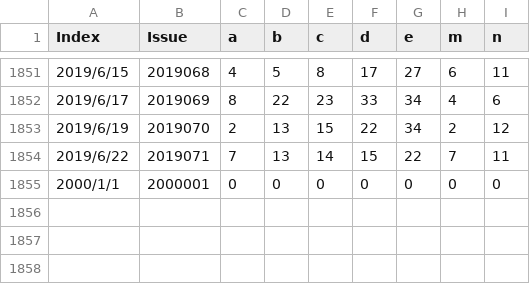
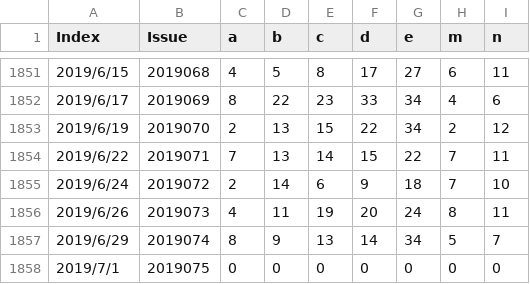
Before and after one commit to BaotingKing/MyHouse, a CSV file: nnProject/garden/seed.csv, drawn as a sheet; only a part is shown, gaps mark what is left out.

```diff
--- a/nnProject/garden/seed.csv
+++ b/nnProject/garden/seed.csv
@@ -1854,2 +1854,5 @@ Index,Issue,a,b,c,d,e,m,n
 2019/6/22,2019071,7,13,14,15,22,7,11
-2000/1/1,2000001,0,0,0,0,0,0,0
+2019/6/24,2019072,2,14,6,9,18,7,10
+2019/6/26,2019073,4,11,19,20,24,8,11
+2019/6/29,2019074,8,9,13,14,34,5,7
+2019/7/1,2019075,0,0,0,0,0,0,0
```
Also changed, not shown: nnProject/garden/new_seed.csv, 3 other files.
